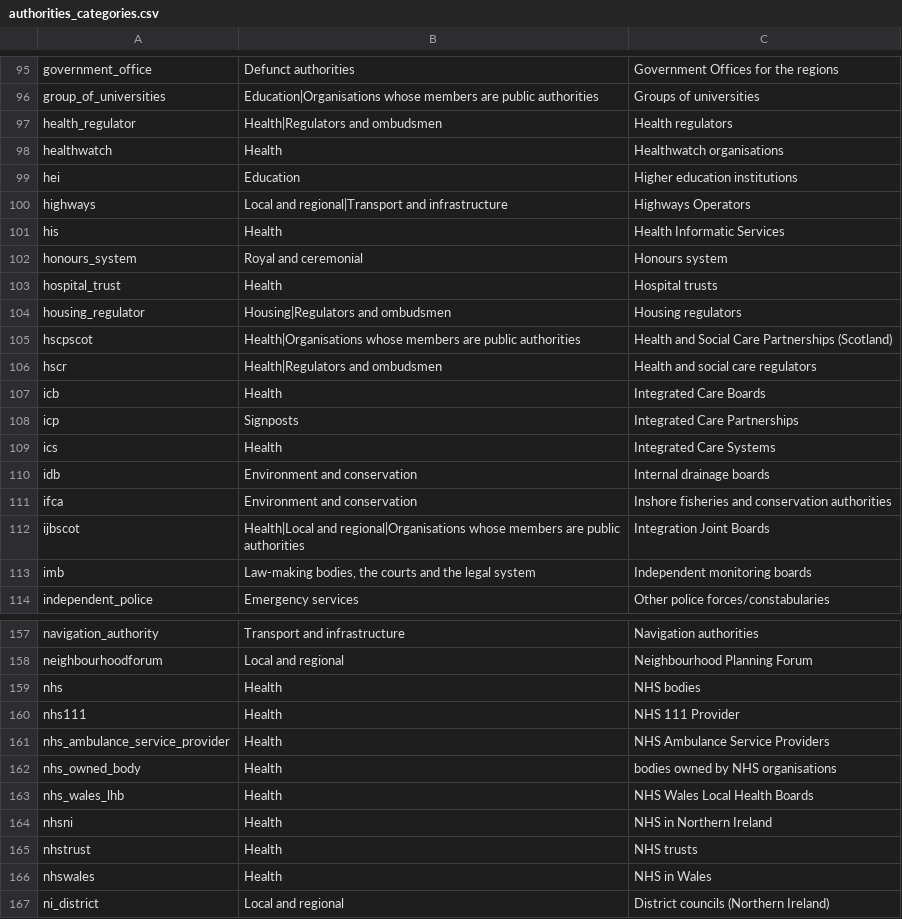
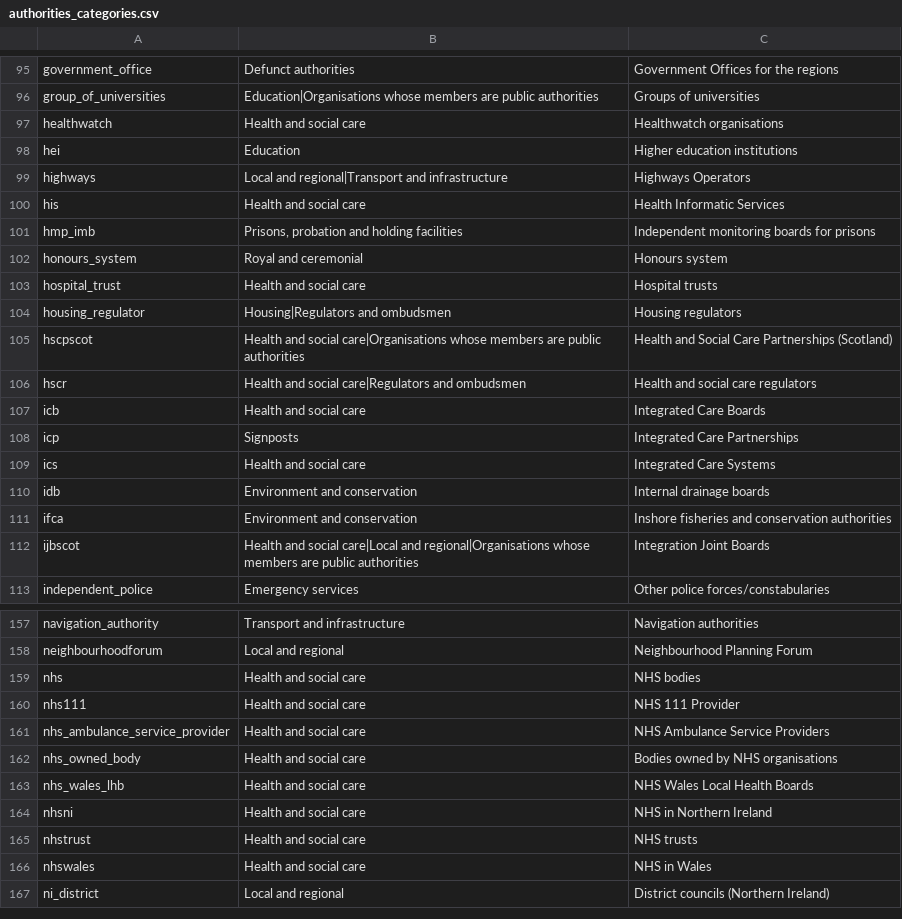
Before and after one commit to mysociety/wdtk_authorities_list, a CSV file: data/packages/whatdotheyknow_authorities_dataset/authorities_categories.csv, drawn as a sheet; only a part is shown, gaps mark what is left out; the diff covers the shown part only.

```diff
--- a/data/packages/whatdotheyknow_authorities_dataset/authorities_categories.csv
+++ b/data/packages/whatdotheyknow_authorities_dataset/authorities_categories.csv
@@ -96,19 +96,18 @@ government_office,Defunct authorities,Government Offices for the regions
 group_of_universities,Education|Organisations whose members are public authorities,Groups of universities
-health_regulator,Health|Regulators and ombudsmen,Health regulators
-healthwatch,Health,Healthwatch organisations
+healthwatch,Health and social care,Healthwatch organisations
 hei,Education,Higher education institutions
 highways,Local and regional|Transport and infrastructure,Highways Operators
-his,Health,Health Informatic Services
+his,Health and social care,Health Informatic Services
+hmp_imb,"Prisons, probation and holding facilities",Independent monitoring boards for prisons
 honours_system,Royal and ceremonial,Honours system
-hospital_trust,Health,Hospital trusts
+hospital_trust,Health and social care,Hospital trusts
 housing_regulator,Housing|Regulators and ombudsmen,Housing regulators
-hscpscot,Health|Organisations whose members are public authorities,Health and Social Care Partnerships (Scotland)
-hscr,Health|Regulators and ombudsmen,Health and social care regulators
-icb,Health,Integrated Care Boards
+hscpscot,Health and social care|Organisations whose members are public authorities,Health and Social Care Partnerships (Scotland)
+hscr,Health and social care|Regulators and ombudsmen,Health and social care regulators
+icb,Health and social care,Integrated Care Boards
 icp,Signposts,Integrated Care Partnerships
-ics,Health,Integrated Care Systems
+ics,Health and social care,Integrated Care Systems
 idb,Environment and conservation,Internal drainage boards
 ifca,Environment and conservation,Inshore fisheries and conservation authorities
-ijbscot,Health|Local and regional|Organisations whose members are public authorities,Integration Joint Boards
-imb,"Law-making bodies, the courts and the legal system",Independent monitoring boards
+ijbscot,Health and social care|Local and regional|Organisations whose members are public authorities,Integration Joint Boards
 independent_police,Emergency services,Other police forces/constabularies
@@ -158,10 +158,10 @@ navigation_authority,Transport and infrastructure,Navigation authorities
 neighbourhoodforum,Local and regional,Neighbourhood Planning Forum
-nhs,Health,NHS bodies
-nhs111,Health,NHS 111 Provider
-nhs_ambulance_service_provider,Health,NHS Ambulance Service Providers
-nhs_owned_body,Health,bodies owned by NHS organisations
-nhs_wales_lhb,Health,NHS Wales Local Health Boards
-nhsni,Health,NHS in Northern Ireland
-nhstrust,Health,NHS trusts
-nhswales,Health,NHS in Wales
+nhs,Health and social care,NHS bodies
+nhs111,Health and social care,NHS 111 Provider
+nhs_ambulance_service_provider,Health and social care,NHS Ambulance Service Providers
+nhs_owned_body,Health and social care,Bodies owned by NHS organisations
+nhs_wales_lhb,Health and social care,NHS Wales Local Health Boards
+nhsni,Health and social care,NHS in Northern Ireland
+nhstrust,Health and social care,NHS trusts
+nhswales,Health and social care,NHS in Wales
 ni_district,Local and regional,District councils (Northern Ireland)
```
Also changed, not shown: 4 added rows, 1 removed row and 26 edited cells elsewhere in this file, data/raw/authorities_categories.csv, docs/data/whatdotheyknow_authorities_dataset/0.73.0/authorities_categories.csv, 39 other files.
